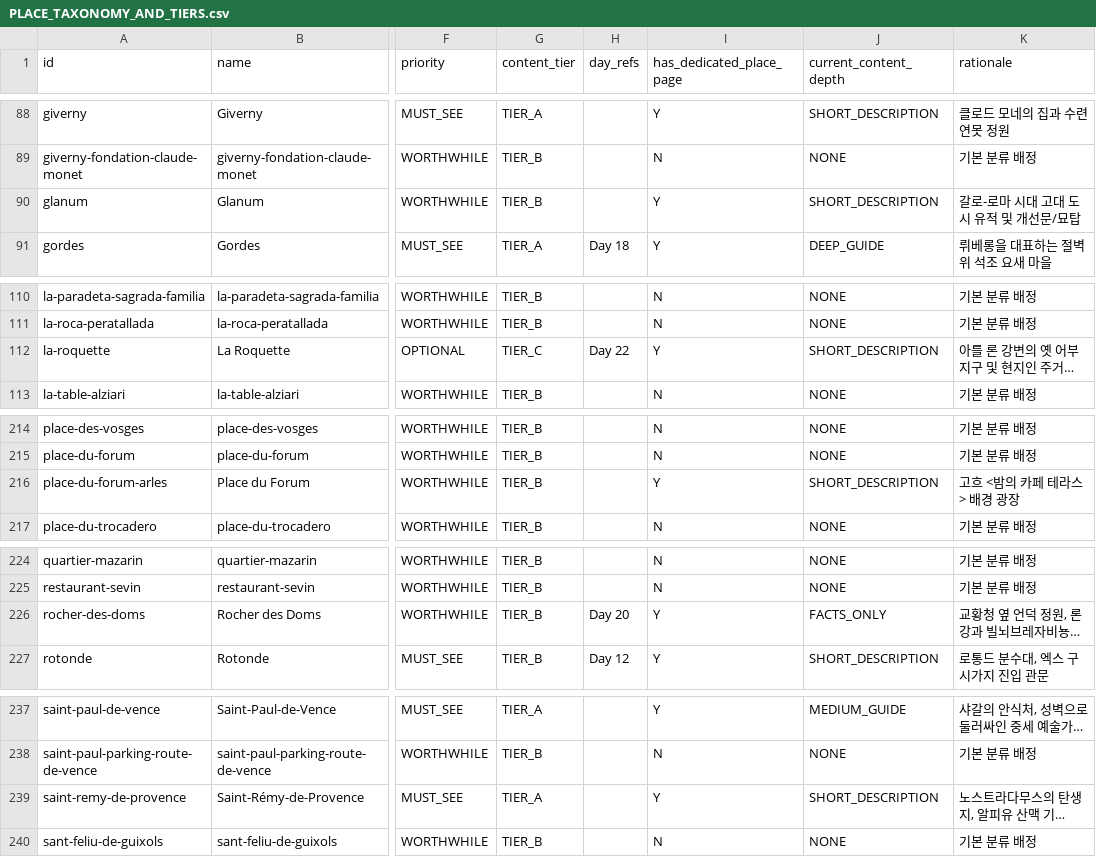
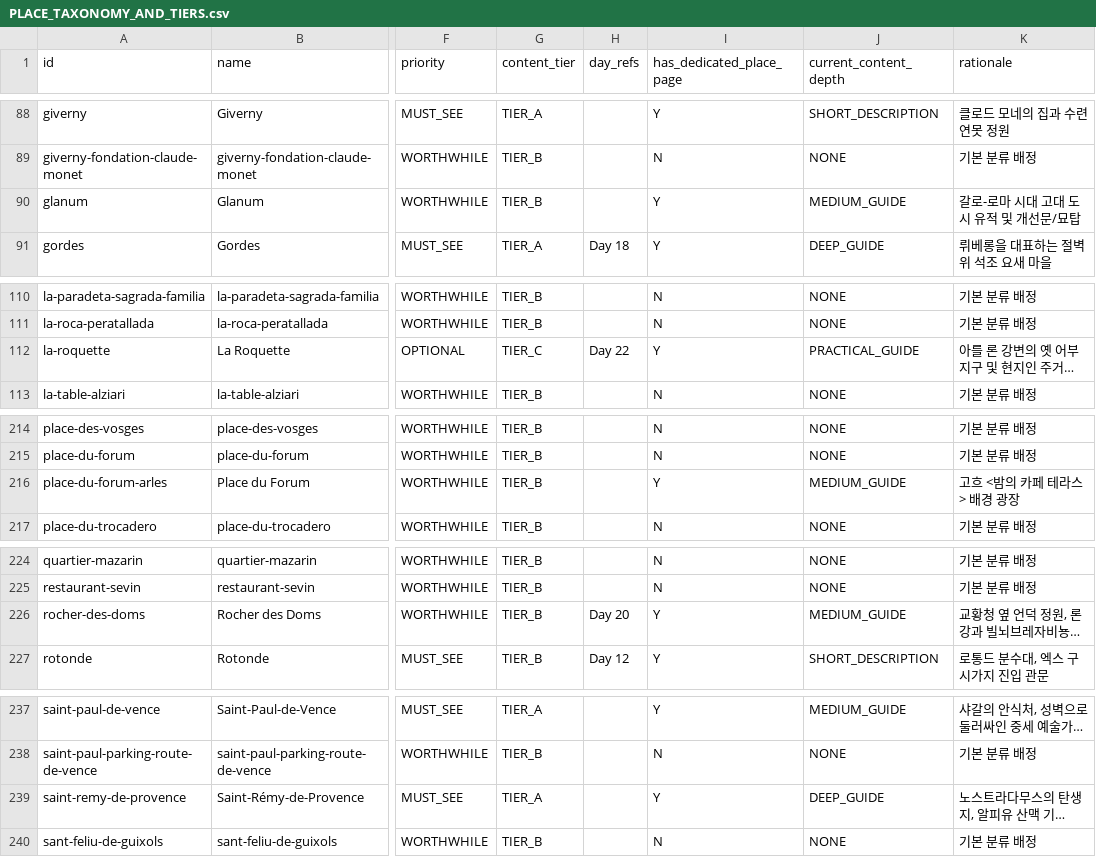
Before and after one commit to jeongjae/SP-FR-guidebook, a CSV file: PLACE_TAXONOMY_AND_TIERS.csv, drawn as a sheet; only a part is shown, gaps mark what is left out; long unchanged cells end in …; the diff covers the shown part only; the diff names each change by its address in the sheet, - before the commit and + after, or states it on an @@ line.

Commit message:
feat(places): Phase PC-11 — Avignon & Pont du Gard / Arles Place Content Enrichment 완료

```diff
--- a/PLACE_TAXONOMY_AND_TIERS.csv
+++ b/PLACE_TAXONOMY_AND_TIERS.csv
-J90 (current_content_depth): SHORT_DESCRIPTION
+J90 (current_content_depth): MEDIUM_GUIDE
-J112 (current_content_depth): SHORT_DESCRIPTION
+J112 (current_content_depth): PRACTICAL_GUIDE
-J216 (current_content_depth): SHORT_DESCRIPTION
+J216 (current_content_depth): MEDIUM_GUIDE
-J226 (current_content_depth): FACTS_ONLY
+J226 (current_content_depth): MEDIUM_GUIDE
-J239 (current_content_depth): SHORT_DESCRIPTION
+J239 (current_content_depth): DEEP_GUIDE
```
Also changed, not shown: 8 edited cells elsewhere in this file, 24 other files.
